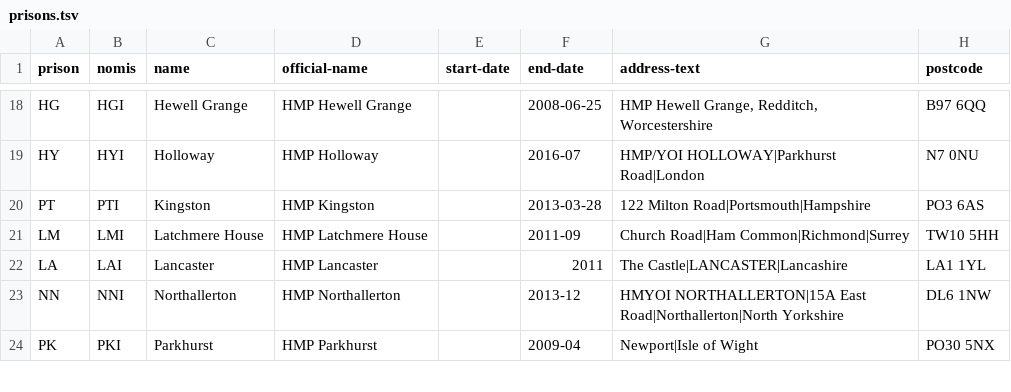
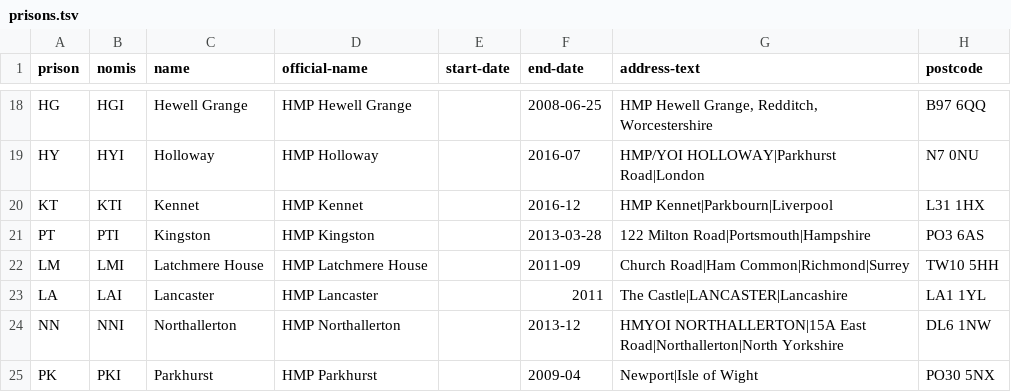
Before and after one commit to symroe/prison-estate-data, a TSV file: lists/former-prisons/prisons.tsv, drawn as a sheet; only a part is shown, gaps mark what is left out.

Commit message:
Add HMP Kennet to former prison list

```diff
--- a/lists/former-prisons/prisons.tsv
+++ b/lists/former-prisons/prisons.tsv
@@ -19,2 +19,3 @@ HG	HGI	Hewell Grange	HMP Hewell Grange		2008-06-25	HMP Hewell Grange, Redditch,
 HY	HYI	Holloway	HMP Holloway		2016-07	HMP/YOI HOLLOWAY|Parkhurst Road|London	N7 0NU
+KT	KTI	Kennet	HMP Kennet		2016-12	HMP Kennet|Parkbourn|Liverpool	L31 1HX
 PT	PTI	Kingston	HMP Kingston		2013-03-28	122 Milton Road|Portsmouth|Hampshire	PO3 6AS
```
